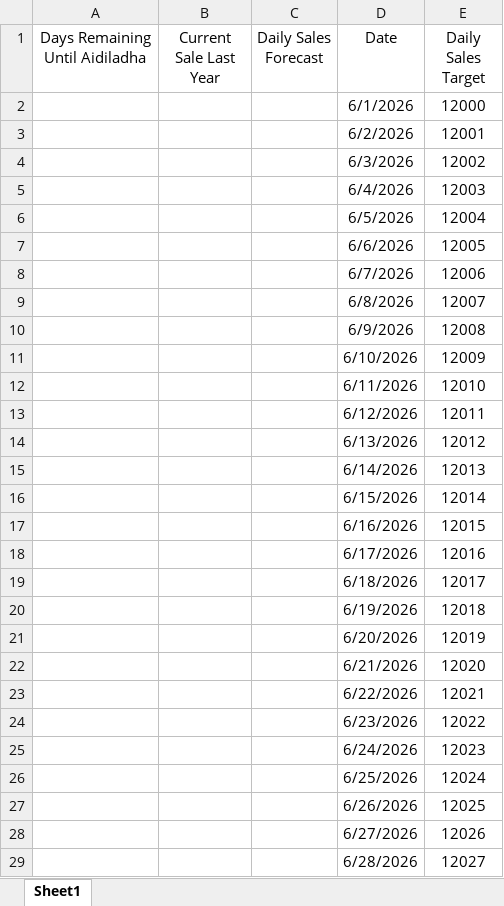
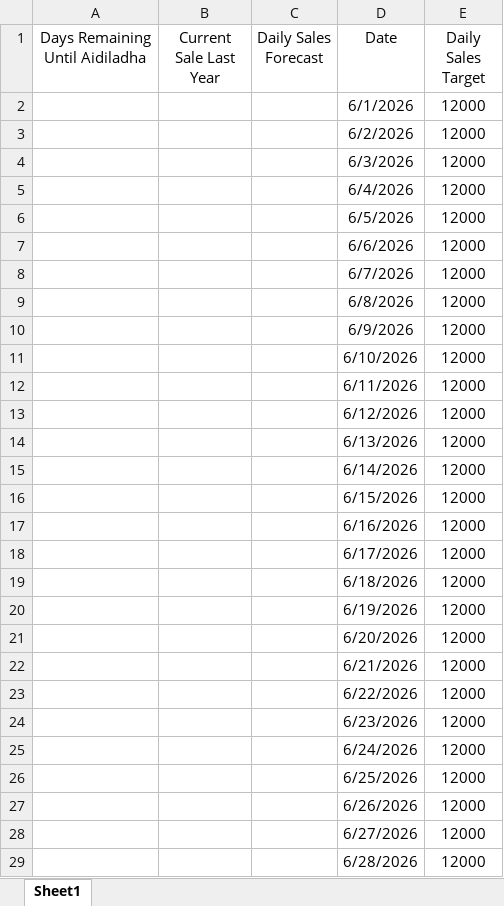
Before and after one commit to manmylo/gearevo-sync, an Excel workbook: Sales_and_Target.xlsx, sheet Sheet1, drawn as a sheet; only a part is shown; values as stored, in another font and other column widths than the file's, no borders; the diff covers the shown part only; the diff names each change by its address in the sheet, - before the commit and + after, or states it on an @@ line.

Commit message:
Add files via upload

```diff
--- a/Sales_and_Target.xlsx (sheet Sheet1)
+++ b/Sales_and_Target.xlsx (sheet Sheet1)
-E3 (Daily Sales Target): 12001
+E3 (Daily Sales Target): 12000
-E4 (Daily Sales Target): 12002
+E4 (Daily Sales Target): 12000
-E5 (Daily Sales Target): 12003
+E5 (Daily Sales Target): 12000
-E6 (Daily Sales Target): 12004
+E6 (Daily Sales Target): 12000
-E7 (Daily Sales Target): 12005
+E7 (Daily Sales Target): 12000
-E8 (Daily Sales Target): 12006
+E8 (Daily Sales Target): 12000
-E9 (Daily Sales Target): 12007
+E9 (Daily Sales Target): 12000
-E10 (Daily Sales Target): 12008
+E10 (Daily Sales Target): 12000
-E11 (Daily Sales Target): 12009
+E11 (Daily Sales Target): 12000
-E12 (Daily Sales Target): 12010
+E12 (Daily Sales Target): 12000
-E13 (Daily Sales Target): 12011
+E13 (Daily Sales Target): 12000
-E14 (Daily Sales Target): 12012
+E14 (Daily Sales Target): 12000
-E15 (Daily Sales Target): 12013
+E15 (Daily Sales Target): 12000
-E16 (Daily Sales Target): 12014
+E16 (Daily Sales Target): 12000
-E17 (Daily Sales Target): 12015
+E17 (Daily Sales Target): 12000
-E18 (Daily Sales Target): 12016
+E18 (Daily Sales Target): 12000
-E19 (Daily Sales Target): 12017
+E19 (Daily Sales Target): 12000
-E20 (Daily Sales Target): 12018
+E20 (Daily Sales Target): 12000
-E21 (Daily Sales Target): 12019
+E21 (Daily Sales Target): 12000
-E22 (Daily Sales Target): 12020
+E22 (Daily Sales Target): 12000
-E23 (Daily Sales Target): 12021
+E23 (Daily Sales Target): 12000
-E24 (Daily Sales Target): 12022
+E24 (Daily Sales Target): 12000
-E25 (Daily Sales Target): 12023
+E25 (Daily Sales Target): 12000
-E26 (Daily Sales Target): 12024
+E26 (Daily Sales Target): 12000
-E27 (Daily Sales Target): 12025
+E27 (Daily Sales Target): 12000
-E28 (Daily Sales Target): 12026
+E28 (Daily Sales Target): 12000
-E29 (Daily Sales Target): 12027
+E29 (Daily Sales Target): 12000
```
Also changed, not shown: 2 edited cells elsewhere in this sheet.
